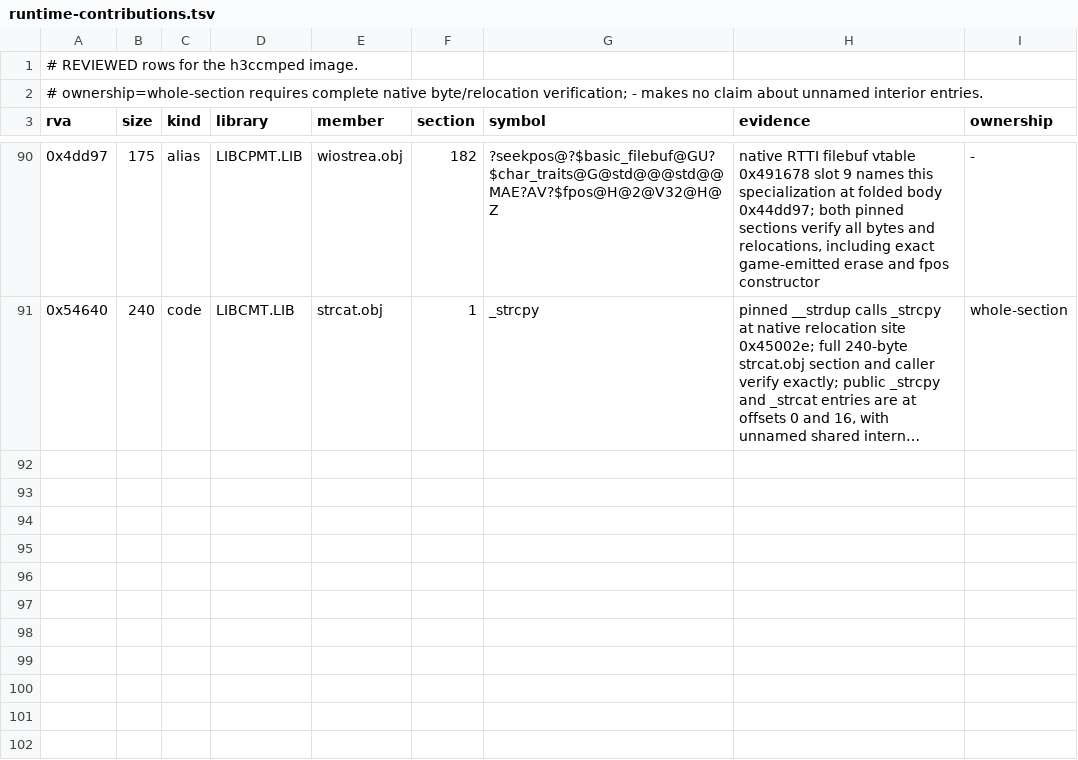
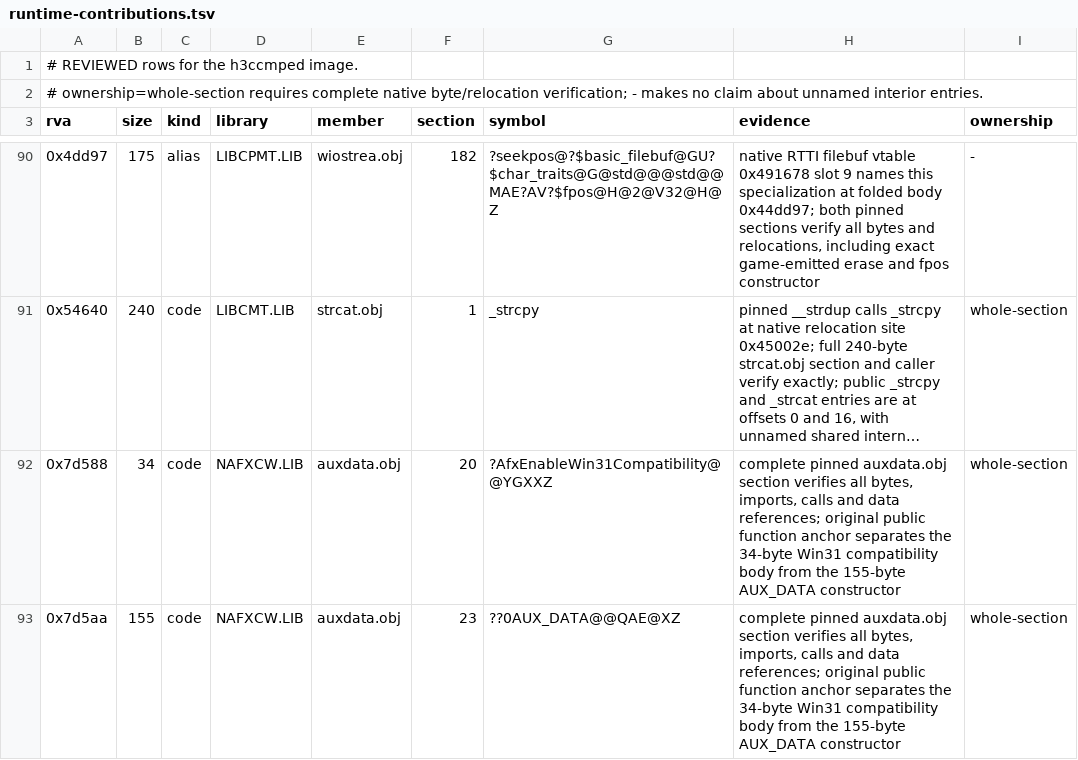
Before and after one commit to philipmendocino/homm3-decomp, a TSV file: config/retail/h3ccmped/runtime-contributions.tsv, drawn as a sheet; only a part is shown, gaps mark what is left out; long unchanged cells end in …; the diff names each change by its address in the sheet, - before the commit and + after, or states it on an @@ line.

Commit message:
Recover missed native entries from reviewed library anchors
Ordinary descent left the AUX_DATA constructor unclaimed after its predecessor's final extent became known. Apply only public zero-offset function anchors from explicitly reviewed, complete pinned-library code sections after ordinary discovery; refresh reached instructions and call/tail boundaries without another heuristic gap sweep. Reject partial, alias, data, unreadable or non-function inputs.

Both auxdata.obj sections verify every byte, import, call and data reference. Canonical census changes exactly one boundary: 0x47d588's 189 bytes become AfxEnableWin31Compatibility (34 bytes) and AUX_DATA::AUX_DATA at 0x47d5aa (155 bytes). All other census tables are unchanged except the two runtime names.

All 46 focused tests pass; the seven old campaign anchors add no starts, and map has no opted-in anchors. Delink, fast comparison and bank pass with all source scores unchanged. Campaign is 94.69% MAX, 1490/2123 exact, reflecting verified runtime ownership and corrected native boundaries.

(cherry picked from commit b4af81d4c6ea360c9fc8c3415483e72973fb5cae)

```diff
--- a/config/retail/h3ccmped/runtime-contributions.tsv
+++ b/config/retail/h3ccmped/runtime-contributions.tsv
+row 92: 0x7d588 | 34 | code | NAFXCW.LIB | auxdata.obj | 20 | ?AfxEnableWin31Compatibility@@YGXXZ | complete pinned auxdata.obj section verifies all bytes, imports, calls and data references; original public function anchor separates the 34-byte Win31 compatibility body from the 155-byte AUX_DATA constructor | whole-section
+row 93: 0x7d5aa | 155 | code | NAFXCW.LIB | auxdata.obj | 23 | ??0AUX_DATA@@QAE@XZ | complete pinned auxdata.obj section verifies all bytes, imports, calls and data references; original public function anchor separates the 34-byte Win31 compatibility body from the 155-byte AUX_DATA constructor | whole-section
```
Also changed, not shown: config/retail/h3ccmped/functions.tsv, config/retail/h3ccmped/runtime-map.tsv, 6 other files.
